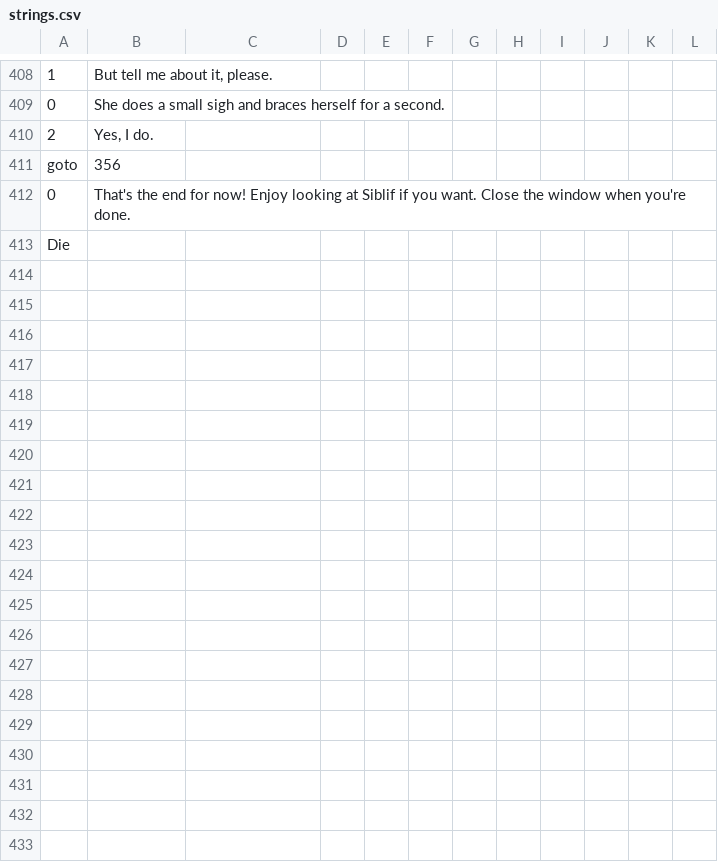
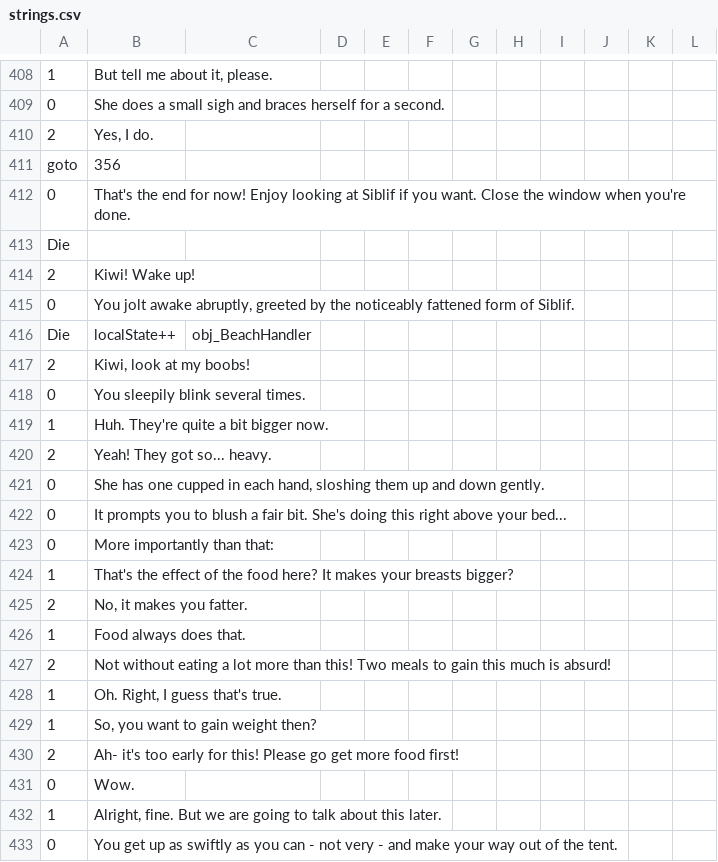
Before and after one commit to Kirobsi/Wake-With-Purpose, a CSV file: datafiles/strings.csv, drawn as a sheet; only a part is shown, gaps mark what is left out; the diff covers the shown part only; the diff names each change by its address in the sheet, - before the commit and + after, or states it on an @@ line.

```diff
--- a/datafiles/strings.csv
+++ b/datafiles/strings.csv
+row 414: 2 | Kiwi! Wake up!
+row 415: 0 | You jolt awake abruptly, greeted by the noticeably fattened form of Siblif.
+row 416: Die | localState++ | obj_BeachHandler
+row 417: 2 | Kiwi, look at my boobs!
+row 418: 0 | You sleepily blink several times.
+row 419: 1 | Huh. They're quite a bit bigger now.
+row 420: 2 | Yeah! They got so... heavy.
+row 421: 0 | She has one cupped in each hand, sloshing them up and down gently.
+row 422: 0 | It prompts you to blush a fair bit. She's doing this right above your bed...
+row 423: 0 | More importantly than that:
+row 424: 1 | That's the effect of the food here? It makes your breasts bigger?
+row 425: 2 | No, it makes you fatter.
+row 426: 1 | Food always does that.
+row 427: 2 | Not without eating a lot more than this! Two meals to gain this much is absurd!
+row 428: 1 | Oh. Right, I guess that's true.
+row 429: 1 | So, you want to gain weight then?
+row 430: 2 | Ah- it's too early for this! Please go get more food first!
+row 431: 0 | Wow.
+row 432: 1 | Alright, fine. But we are going to talk about this later.
+row 433: 0 | You get up as swiftly as you can - not very - and make your way out of the tent.
```
Also changed, not shown: 22 added rows and 9 edited cells elsewhere in this file, 7 other files.
